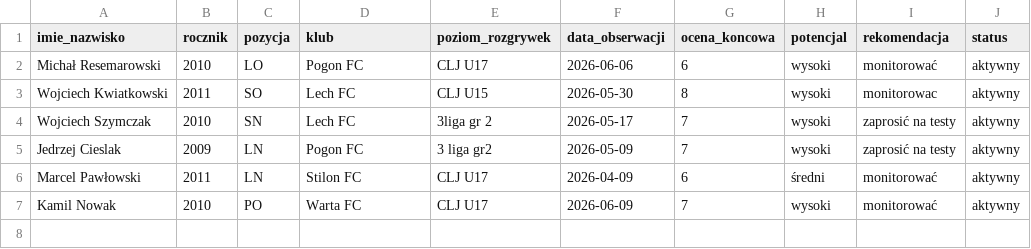
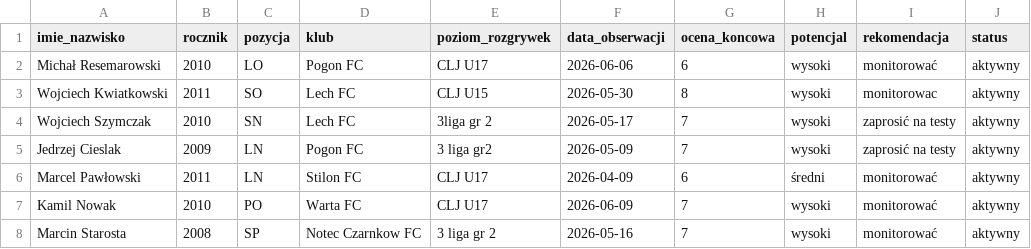
Before and after one commit to kowalczyk350/football-youth-scouting-framework, a CSV file: zawodnicy.csv, drawn as a sheet.

Commit message:
Update zawodnicy.csv

```diff
--- a/zawodnicy.csv
+++ b/zawodnicy.csv
@@ -7 +7,2 @@ Marcel Pawłowski,2011,LN,Stilon FC,CLJ U17,2026-04-09,6,średni,monitorować,ak
 Kamil Nowak,2010,PO,Warta FC,CLJ U17,2026-06-09,7,wysoki,monitorować,aktywny
+Marcin Starosta,2008,SP,Notec Czarnkow FC,3 liga gr 2,2026-05-16,7,wysoki,monitorować,aktywny
```
